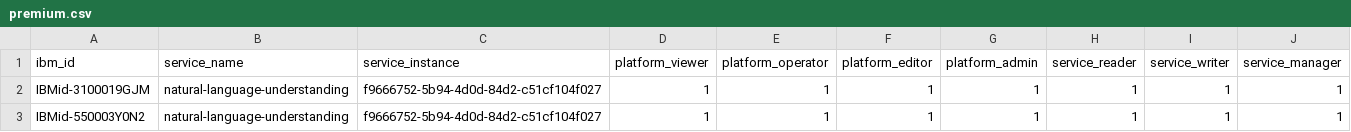
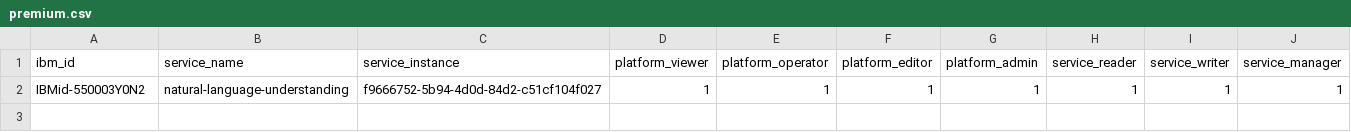
Before and after one commit to pratyushsingh97/bmc_automation, a CSV file: premium.csv, drawn as a sheet.

Commit message:
added permissions for single users and access groups for premium offering

```diff
--- a/premium.csv
+++ b/premium.csv
@@ -1,3 +1,2 @@
 ibm_id,service_name,service_instance,platform_viewer,platform_operator,platform_editor,platform_admin,service_reader,service_writer,service_manager
-IBMid-3100019GJM,natural-language-understanding, f9666752-5b94-4d0d-84d2-c51cf104f027, 1, 1, 1, 1, 1, 1, 1
 IBMid-550003Y0N2,natural-language-understanding, f9666752-5b94-4d0d-84d2-c51cf104f027, 1, 1, 1, 1, 1, 1, 1
```
Also changed, not shown: 4 other files.
